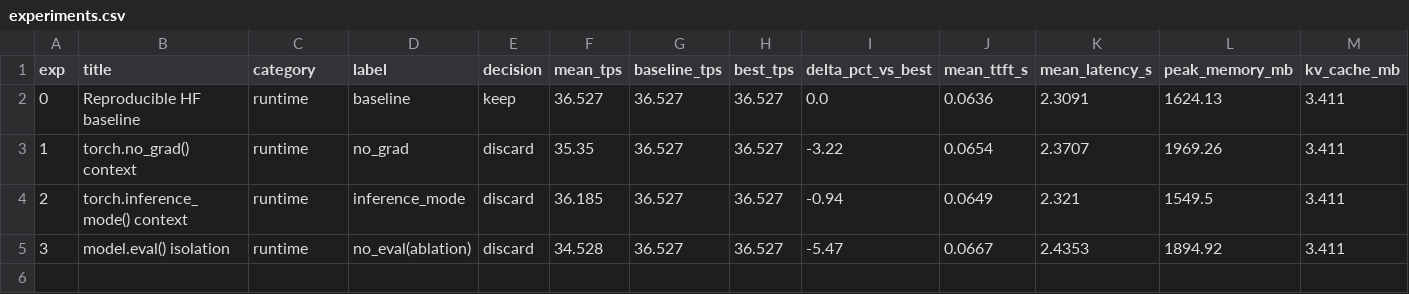
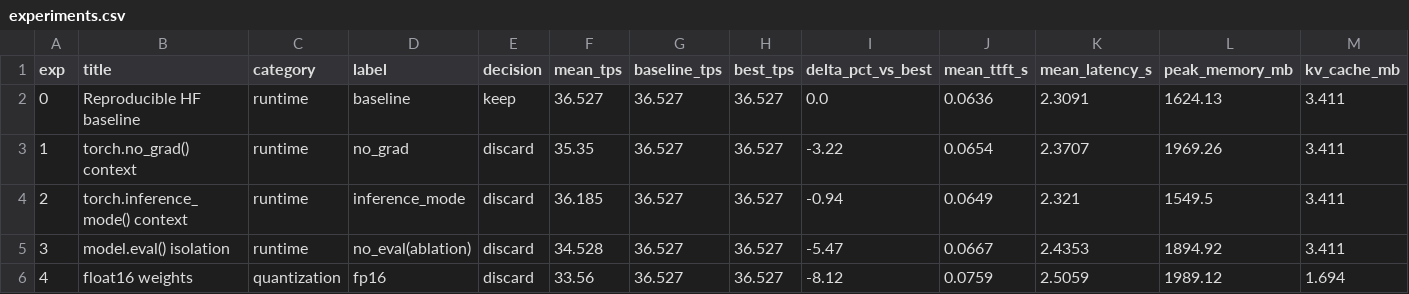
Before and after one commit to mauriciotorres-ds/flash-moe, a CSV file: inference-research/results/experiments.csv, drawn as a sheet; only a part is shown; rows hold the shown columns only; the diff names each change by its address in the sheet, - before the commit and + after, or states it on an @@ line.

```diff
--- a/inference-research/results/experiments.csv
+++ b/inference-research/results/experiments.csv
+row 6: 4 | float16 weights | quantization | fp16 | discard | 33.56 | 36.527 | 36.527 | -8.12 | 0.0759 | 2.5059 | 1989.12 | 1.694
```
Also changed, not shown: inference-research/results/benchmark_history.csv, 4 other files.
